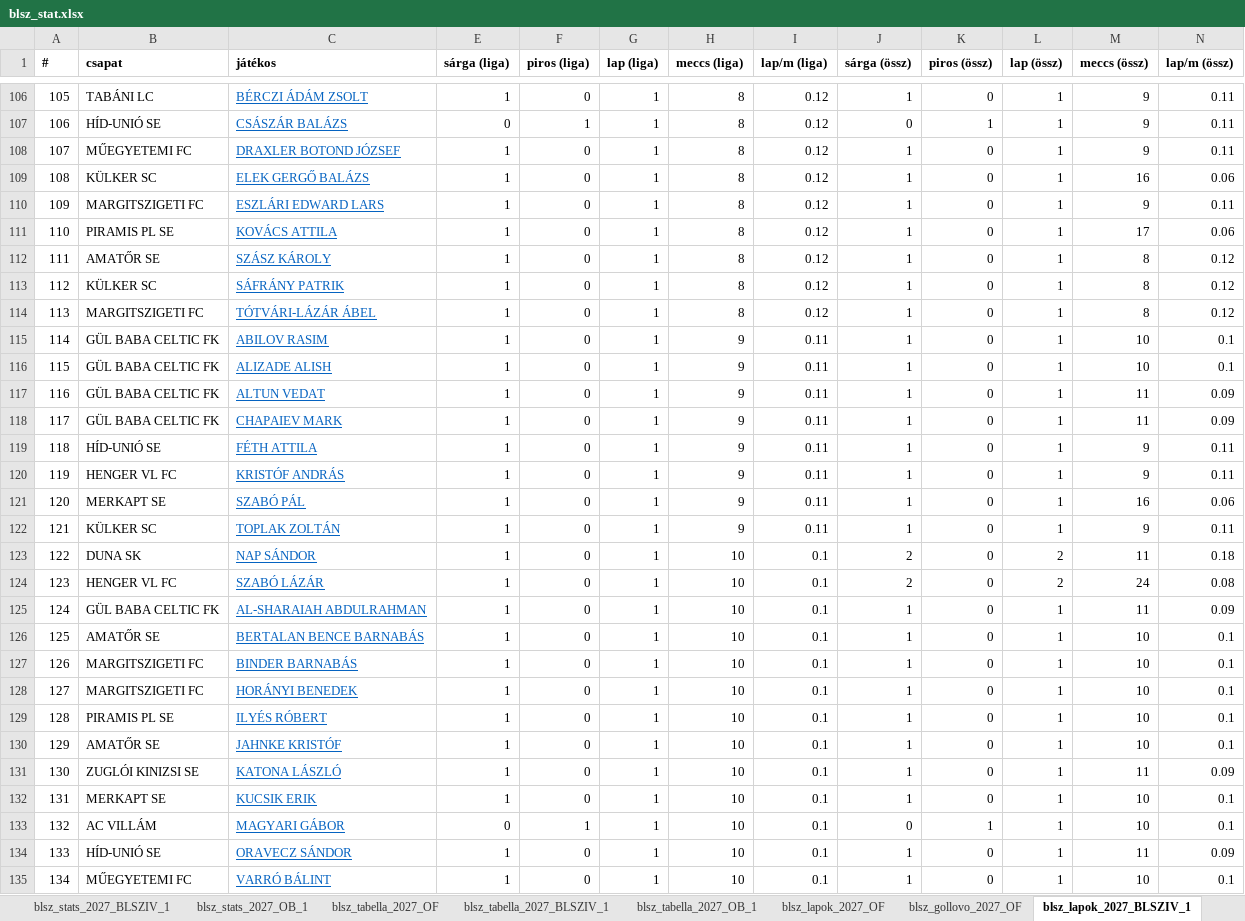
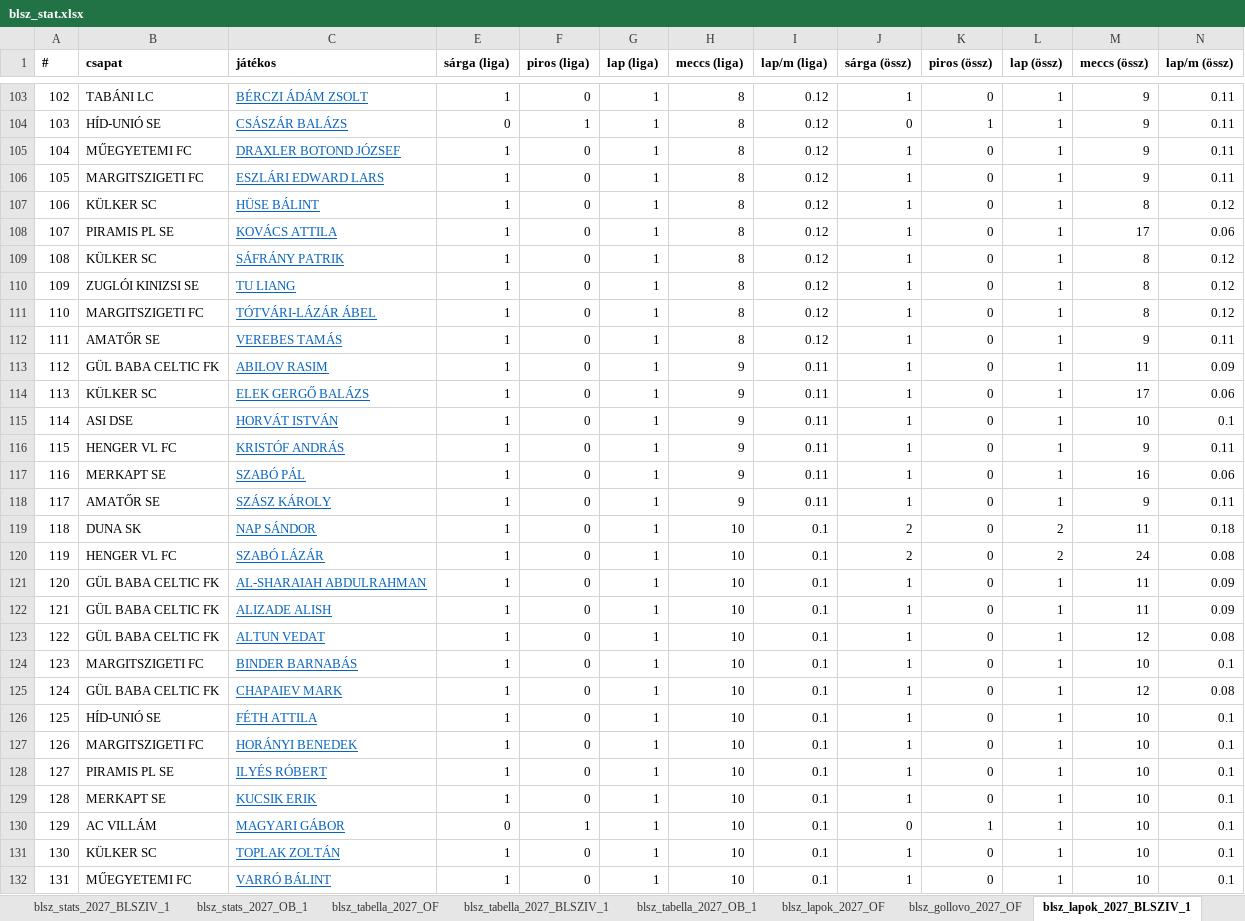
Before and after one commit to akinemazaki/blsz-stat, an Excel workbook: blsz_stat.xlsx, sheet blsz_lapok_2027_BLSZIV_1, drawn as a sheet; only a part is shown, gaps mark what is left out; values as stored, in another font and other column widths than the file's, no borders; removed rows and columns are numbered as before the commit, all else as after; the diff covers the shown part only; the diff names each change by its address in the sheet, - before the commit and + after, or states it on an @@ line.

```diff
--- a/blsz_stat.xlsx (sheet blsz_lapok_2027_BLSZIV_1)
+++ b/blsz_stat.xlsx (sheet blsz_lapok_2027_BLSZIV_1)
@@ column A (#) renumbered from row 18 down @@
-row 109: 108 | KÜLKER SC | ELEK GERGŐ BALÁZS | 1 | 0 | 1 | 8 | 0.12 | 1 | 0 | 1 | 16 | 0.06
+row 107: 106 | KÜLKER SC | HÜSE BÁLINT | 1 | 0 | 1 | 8 | 0.12 | 1 | 0 | 1 | 8 | 0.12
-row 112: 111 | AMATŐR SE | SZÁSZ KÁROLY | 1 | 0 | 1 | 8 | 0.12 | 1 | 0 | 1 | 8 | 0.12
+row 110: 109 | ZUGLÓI KINIZSI SE | TU LIANG | 1 | 0 | 1 | 8 | 0.12 | 1 | 0 | 1 | 8 | 0.12
+row 112: 111 | AMATŐR SE | VEREBES TAMÁS | 1 | 0 | 1 | 8 | 0.12 | 1 | 0 | 1 | 9 | 0.11
-M113 (meccs (össz)): 10
+M113 (meccs (össz)): 11
-N113 (lap/m (össz)): 0.1
+N113 (lap/m (össz)): 0.09
-B114 (csapat): GÜL BABA CELTIC FK
+B114 (csapat): KÜLKER SC
-C114 (játékos): ALIZADE ALISH
+C114 (játékos): ELEK GERGŐ BALÁZS
-M114 (meccs (össz)): 10
+M114 (meccs (össz)): 17
-N114 (lap/m (össz)): 0.1
+N114 (lap/m (össz)): 0.06
-row 117: 116 | GÜL BABA CELTIC FK | ALTUN VEDAT | 1 | 0 | 1 | 9 | 0.11 | 1 | 0 | 1 | 11 | 0.09
-row 118: 117 | GÜL BABA CELTIC FK | CHAPAIEV MARK | 1 | 0 | 1 | 9 | 0.11 | 1 | 0 | 1 | 11 | 0.09
-B115 (csapat): HÍD-UNIÓ SE
+B115 (csapat): ASI DSE
-C115 (játékos): FÉTH ATTILA
+C115 (játékos): HORVÁT ISTVÁN
-M115 (meccs (össz)): 9
+M115 (meccs (össz)): 10
-N115 (lap/m (össz)): 0.11
+N115 (lap/m (össz)): 0.1
-B118 (csapat): KÜLKER SC
+B118 (csapat): AMATŐR SE
-C118 (játékos): TOPLAK ZOLTÁN
+C118 (játékos): SZÁSZ KÁROLY
+row 122: 121 | GÜL BABA CELTIC FK | ALIZADE ALISH | 1 | 0 | 1 | 10 | 0.1 | 1 | 0 | 1 | 11 | 0.09
-B123 (csapat): AMATŐR SE
+B123 (csapat): GÜL BABA CELTIC FK
-C123 (játékos): BERTALAN BENCE BARNABÁS
+C123 (játékos): ALTUN VEDAT
-M123 (meccs (össz)): 10
+M123 (meccs (össz)): 12
-N123 (lap/m (össz)): 0.1
+N123 (lap/m (össz)): 0.08
+row 125: 124 | GÜL BABA CELTIC FK | CHAPAIEV MARK | 1 | 0 | 1 | 10 | 0.1 | 1 | 0 | 1 | 12 | 0.08
+row 126: 125 | HÍD-UNIÓ SE | FÉTH ATTILA | 1 | 0 | 1 | 10 | 0.1 | 1 | 0 | 1 | 10 | 0.1
-row 130: 129 | AMATŐR SE | JAHNKE KRISTÓF | 1 | 0 | 1 | 10 | 0.1 | 1 | 0 | 1 | 10 | 0.1
-row 131: 130 | ZUGLÓI KINIZSI SE | KATONA LÁSZLÓ | 1 | 0 | 1 | 10 | 0.1 | 1 | 0 | 1 | 11 | 0.09
-B131 (csapat): HÍD-UNIÓ SE
+B131 (csapat): KÜLKER SC
-C131 (játékos): ORAVECZ SÁNDOR
+C131 (játékos): TOPLAK ZOLTÁN
-M131 (meccs (össz)): 11
+M131 (meccs (össz)): 10
-N131 (lap/m (össz)): 0.09
+N131 (lap/m (össz)): 0.1
```
Also changed, not shown: 16 added rows, 15 removed rows and 45 edited cells elsewhere in this sheet, sheet blsz_stats_2027_BLSZIV_1, sheet blsz_gollovo_2027_BLSZIV_1, sheet blsz_tabella_2027_BLSZIV_1, sheet blsz_gollovo_2027_OB_1, sheet blsz_stats_2027_OF, sheet blsz_stats_2027_OB_1, 3 more sheets, hidden cells.
